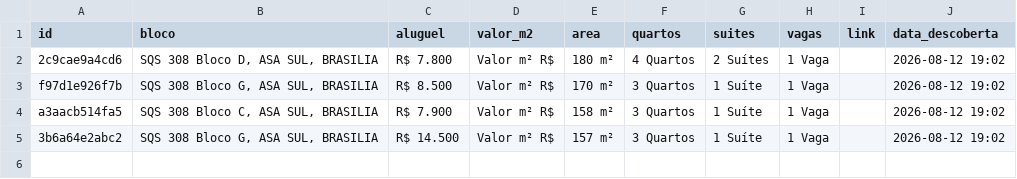
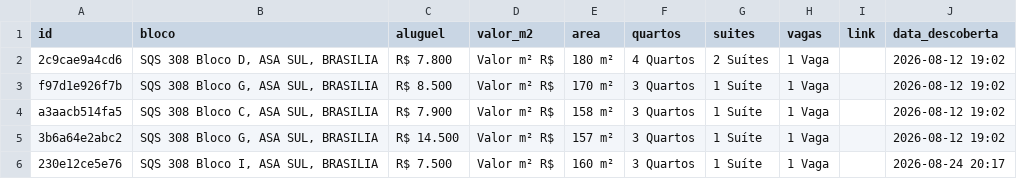
Before and after one commit to jhonsousa1/buscaImovel, a CSV file: imoveis_historico.csv, drawn as a sheet.

```diff
--- a/imoveis_historico.csv
+++ b/imoveis_historico.csv
@@ -5 +5,2 @@ a3aacb514fa5,"SQS 308 Bloco C, ASA SUL, BRASILIA",R$ 7.900,Valor m² R$,158 m²,
 3b6a64e2abc2,"SQS 308 Bloco G, ASA SUL, BRASILIA",R$ 14.500,Valor m² R$,157 m²,3 Quartos,1 Suíte,1 Vaga,,2026-08-12 19:02
+230e12ce5e76,"SQS 308 Bloco I, ASA SUL, BRASILIA",R$ 7.500,Valor m² R$,160 m²,3 Quartos,1 Suíte,1 Vaga,,2026-08-24 20:17
```
